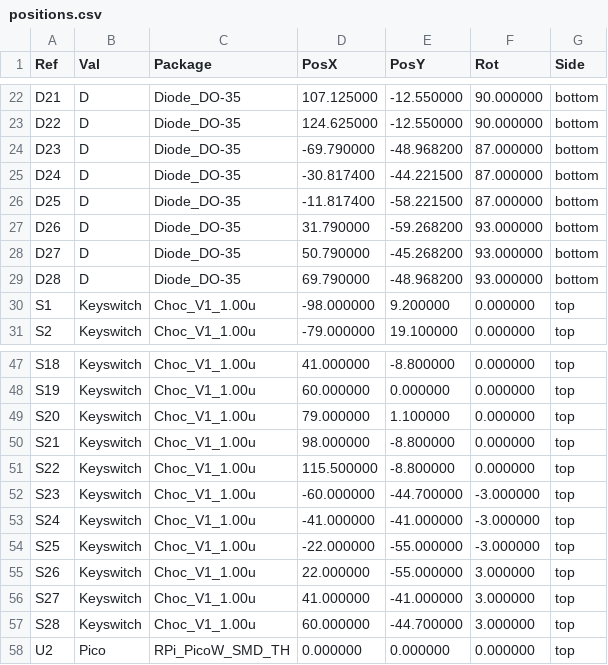
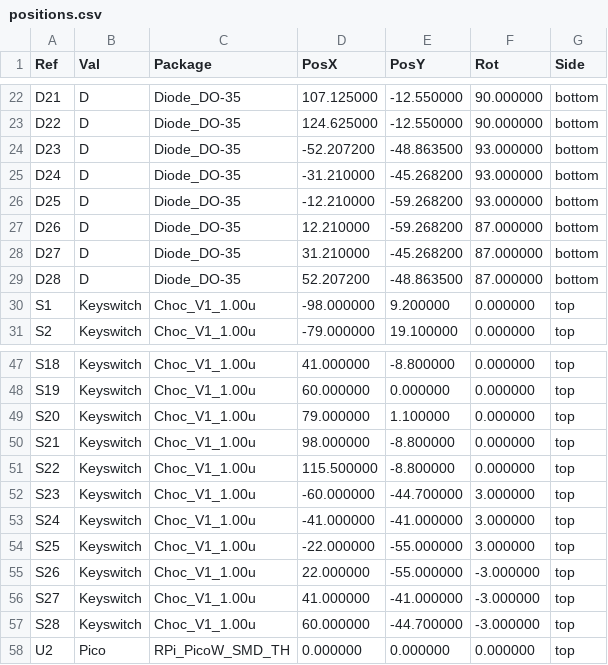
Before and after one commit to Liamlol1919/bunnyboard-ergo, a CSV file: keyboard/production/ergo/positions.csv, drawn as a sheet; only a part is shown, gaps mark what is left out.

Commit message:
ergo: Daumen rechts korrigiert (links +3, rechts -3), Dioden im Cluster entzerrt
- Drehrichtung rechts umgekehrt: vorher beide -3, jetzt links +3 / rechts -3.
  Das Choc-Footprint ist nicht spiegelsymmetrisch (alle 6 Daumentasten haben
  im Quellboard dieselbe Pad-Achse 22.78 Grad), die Spiegelung ergibt sich
  daher nicht aus dem Vorzeichen allein.
- Dioden-Offsets im Daumencluster explizit je Taste (THUMB_DIODE_OX).
  Vorher kollidierten D27 (+10 -> x=51.2) und D28 (-8 -> x=52.2) mit 1 mm
  Abstand (courtyards_overlap). Jetzt zeigen alle zur Cluster-Mitte:
  S23/S28 8.0, S24/S25/S26/S27 10.0, jeweils mit Seitenvorzeichen.
- Verifikation: 283 Tracks, 0 DRC, 0 unconnected, 0 ausserhalb Edge.Cuts,
  Board unveraendert 236.6 x 97.2 mm.
- docs/ergebnis.html: Zoom auf den rechten Daumen mit eingezeichneten
  Daumenpositionen und Kappen-Oberkanten (gelbe Markierung).

```diff
--- a/keyboard/production/ergo/positions.csv
+++ b/keyboard/production/ergo/positions.csv
@@ -23,8 +23,8 @@ Ref,Val,Package,PosX,PosY,Rot,Side
 "D22","D","Diode_DO-35",124.625000,-12.550000,90.000000,bottom
-"D23","D","Diode_DO-35",-69.790000,-48.968200,87.000000,bottom
-"D24","D","Diode_DO-35",-30.817400,-44.221500,87.000000,bottom
-"D25","D","Diode_DO-35",-11.817400,-58.221500,87.000000,bottom
-"D26","D","Diode_DO-35",31.790000,-59.268200,93.000000,bottom
-"D27","D","Diode_DO-35",50.790000,-45.268200,93.000000,bottom
-"D28","D","Diode_DO-35",69.790000,-48.968200,93.000000,bottom
+"D23","D","Diode_DO-35",-52.207200,-48.863500,93.000000,bottom
+"D24","D","Diode_DO-35",-31.210000,-45.268200,93.000000,bottom
+"D25","D","Diode_DO-35",-12.210000,-59.268200,93.000000,bottom
+"D26","D","Diode_DO-35",12.210000,-59.268200,87.000000,bottom
+"D27","D","Diode_DO-35",31.210000,-45.268200,87.000000,bottom
+"D28","D","Diode_DO-35",52.207200,-48.863500,87.000000,bottom
 "S1","Keyswitch","Choc_V1_1.00u",-98.000000,9.200000,0.000000,top
@@ -51,8 +51,8 @@ Ref,Val,Package,PosX,PosY,Rot,Side
 "S22","Keyswitch","Choc_V1_1.00u",115.500000,-8.800000,0.000000,top
-"S23","Keyswitch","Choc_V1_1.00u",-60.000000,-44.700000,-3.000000,top
-"S24","Keyswitch","Choc_V1_1.00u",-41.000000,-41.000000,-3.000000,top
-"S25","Keyswitch","Choc_V1_1.00u",-22.000000,-55.000000,-3.000000,top
-"S26","Keyswitch","Choc_V1_1.00u",22.000000,-55.000000,3.000000,top
-"S27","Keyswitch","Choc_V1_1.00u",41.000000,-41.000000,3.000000,top
-"S28","Keyswitch","Choc_V1_1.00u",60.000000,-44.700000,3.000000,top
+"S23","Keyswitch","Choc_V1_1.00u",-60.000000,-44.700000,3.000000,top
+"S24","Keyswitch","Choc_V1_1.00u",-41.000000,-41.000000,3.000000,top
+"S25","Keyswitch","Choc_V1_1.00u",-22.000000,-55.000000,3.000000,top
+"S26","Keyswitch","Choc_V1_1.00u",22.000000,-55.000000,-3.000000,top
+"S27","Keyswitch","Choc_V1_1.00u",41.000000,-41.000000,-3.000000,top
+"S28","Keyswitch","Choc_V1_1.00u",60.000000,-44.700000,-3.000000,top
 "U2","Pico","RPi_PicoW_SMD_TH",0.000000,0.000000,0.000000,top
```
Also changed, not shown: 39 other files.
